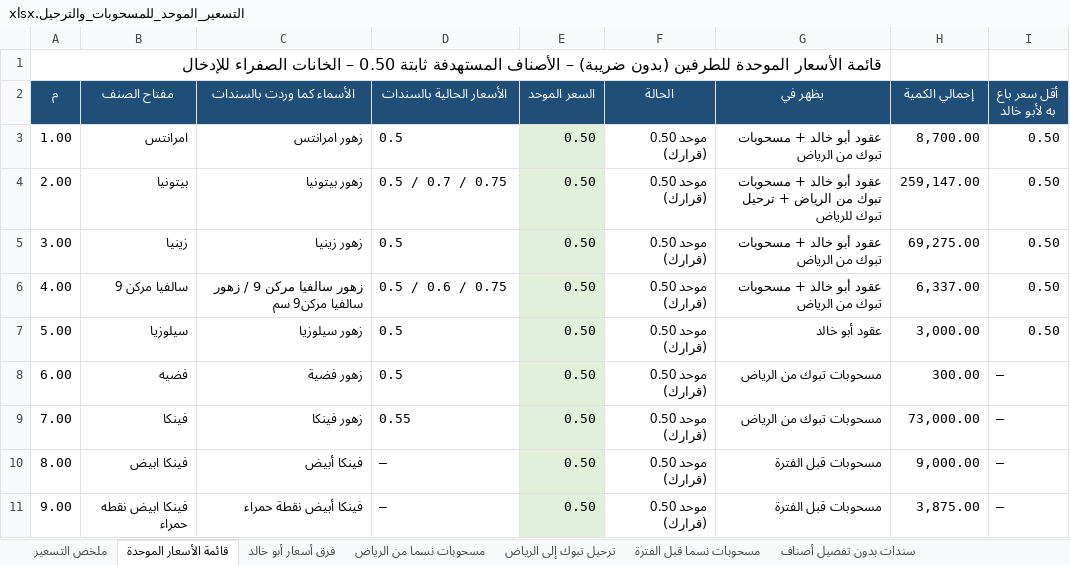
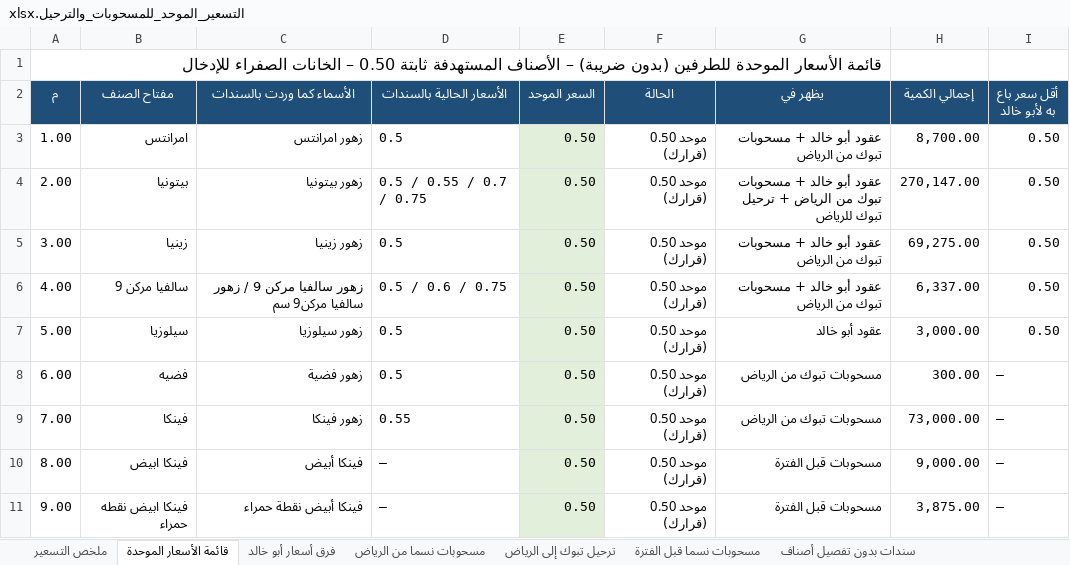
Before and after one commit to ahmedabdelsabour6/NSC, an Excel workbook: التسعير_الموحد_للمسحوبات_والترحيل.xlsx, sheet قائمة الأسعار الموحدة, drawn as a sheet; only a part is shown; values as stored, in another font and other column widths than the file's, no borders; the diff names each change by its address in the sheet, - before the commit and + after, or states it on an @@ line.

```diff
--- a/التسعير_الموحد_للمسحوبات_والترحيل.xlsx (sheet قائمة الأسعار الموحدة)
+++ b/التسعير_الموحد_للمسحوبات_والترحيل.xlsx (sheet قائمة الأسعار الموحدة)
-D4 (الأسعار الحالية بالسندات): 0.5 / 0.7 / 0.75
+D4 (الأسعار الحالية بالسندات): 0.5 / 0.55 / 0.7 / 0.75
-H4 (إجمالي الكمية): 259,147.00
+H4 (إجمالي الكمية): 270,147.00
```
Also changed, not shown: sheet مسحوبات نسما من الرياض, sheet سندات بدون تفصيل أصناف, sheet ملخص التسعير.
